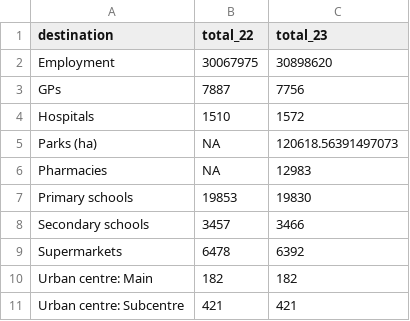
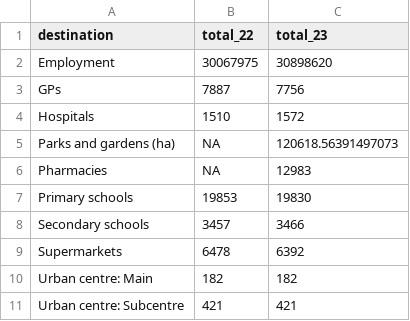
Before and after one commit to urbanbigdatacentre/PTAI, a CSV file: descriptor/tables/destination_summary.csv, drawn as a sheet.

Commit message:
Update plots and tables to include parks and gardens

```diff
--- a/descriptor/tables/destination_summary.csv
+++ b/descriptor/tables/destination_summary.csv
@@ -4,3 +4,3 @@ GPs,7887,7756
 Hospitals,1510,1572
-Parks (ha),NA,120618.56391497073
+Parks and gardens (ha),NA,120618.56391497073
 Pharmacies,NA,12983
```
Also changed, not shown: 3 other files.
